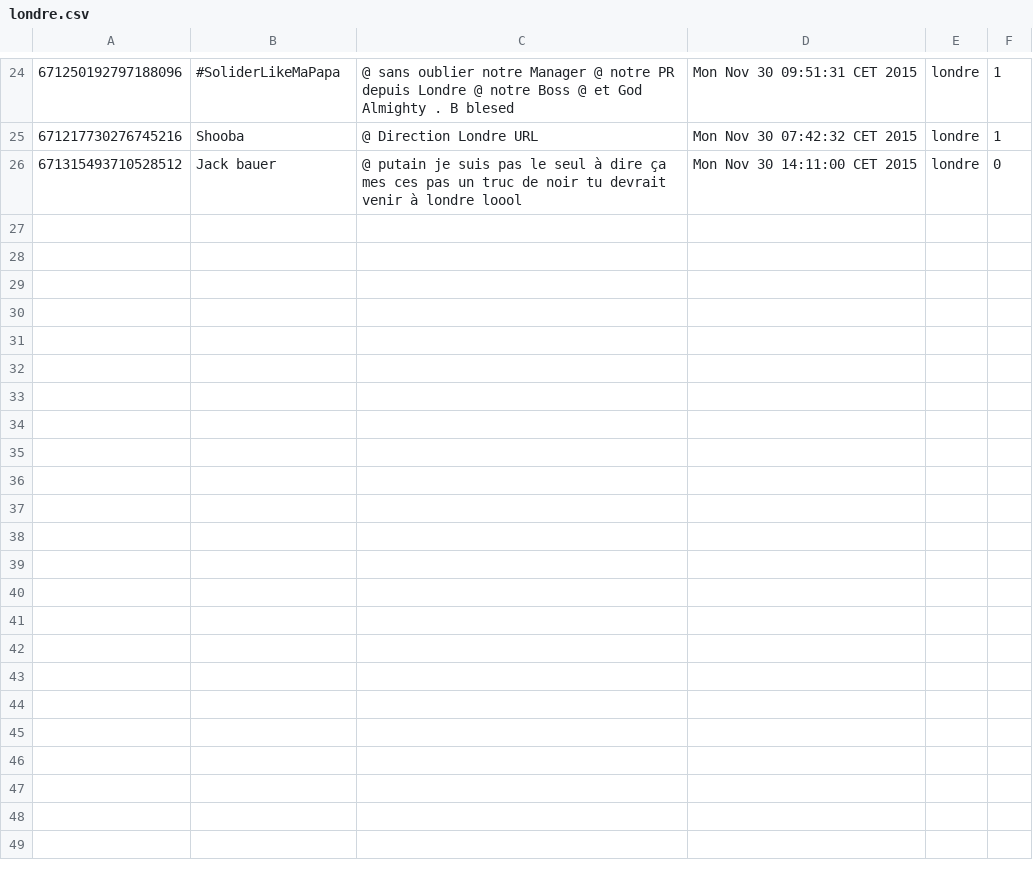
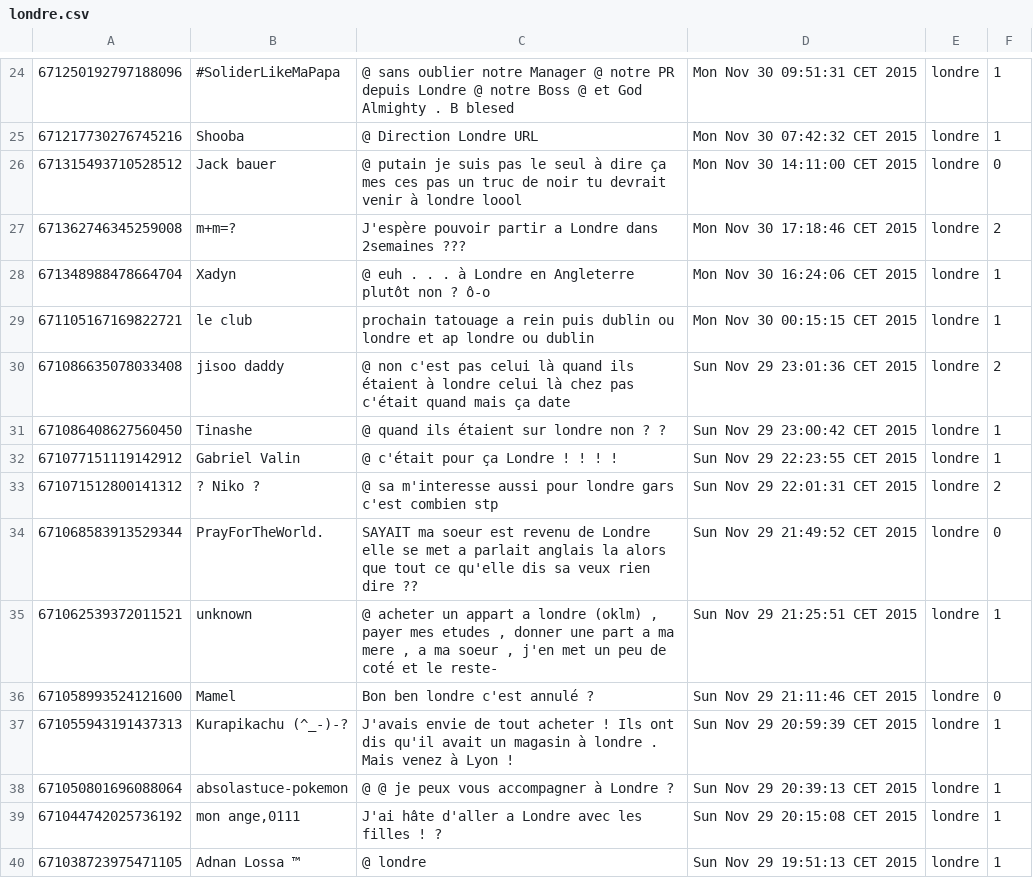
Before and after one commit to m1TP/pje, a CSV file: db/londre.csv, drawn as a sheet; only a part is shown, gaps mark what is left out; the diff names each change by its address in the sheet, - before the commit and + after, or states it on an @@ line.

Commit message:
ajout d'un csv contenant tous les tweets pour l'analyse

```diff
--- a/db/londre.csv
+++ b/db/londre.csv
+row 27: 671362746345259008 | m+m=? | J'espère pouvoir partir a Londre dans 2semaines ??? | Mon Nov 30 17:18:46 CET 2015 | londre | 2
+row 28: 671348988478664704 | Xadyn | @ euh . . . à Londre en Angleterre plutôt non ? ô-o | Mon Nov 30 16:24:06 CET 2015 | londre | 1
+row 29: 671105167169822721 | le club | prochain tatouage a rein puis dublin ou londre et ap londre ou dublin | Mon Nov 30 00:15:15 CET 2015 | londre | 1
+row 30: 671086635078033408 | jisoo daddy | @ non c'est pas celui là quand ils étaient à londre celui là chez pas c'était quand mais ça date | Sun Nov 29 23:01:36 CET 2015 | londre | 2
+row 31: 671086408627560450 | Tinashe | @ quand ils étaient sur londre non ? ? | Sun Nov 29 23:00:42 CET 2015 | londre | 1
+row 32: 671077151119142912 | Gabriel Valin | @ c'était pour ça Londre ! ! ! ! | Sun Nov 29 22:23:55 CET 2015 | londre | 1
+row 33: 671071512800141312 | ? Niko ? | @ sa m'interesse aussi pour londre gars c'est combien stp | Sun Nov 29 22:01:31 CET 2015 | londre | 2
+row 34: 671068583913529344 | PrayForTheWorld. | SAYAIT ma soeur est revenu de Londre elle se met a parlait anglais la alors que tout ce qu'elle dis sa veux rien dire ?? | Sun Nov 29 21:49:52 CET 2015 | londre | 0
+row 35: 671062539372011521 | unknown | @ acheter un appart a londre (oklm) , payer mes etudes , donner une part a ma mere , a ma soeur , j'en met un peu de coté et le reste- | Sun Nov 29 21:25:51 CET 2015 | londre | 1
+row 36: 671058993524121600 | Mamel | Bon ben londre c'est annulé ? | Sun Nov 29 21:11:46 CET 2015 | londre | 0
+row 37: 671055943191437313 | Kurapikachu (^_-)-? | J'avais envie de tout acheter ! Ils ont dis qu'il avait un magasin à londre . Mais venez à Lyon ! | Sun Nov 29 20:59:39 CET 2015 | londre | 1
+row 38: 671050801696088064 | absolastuce-pokemon | @ @ je peux vous accompagner à Londre ? | Sun Nov 29 20:39:13 CET 2015 | londre | 1
+row 39: 671044742025736192 | mon ange,0111 | J'ai hâte d'aller a Londre avec les filles ! ? | Sun Nov 29 20:15:08 CET 2015 | londre | 1
+row 40: 671038723975471105 | Adnan Lossa ™ | @ londre | Sun Nov 29 19:51:13 CET 2015 | londre | 1
```
Also changed, not shown: db/lille 1.csv, db/police.csv, 8 other files.
